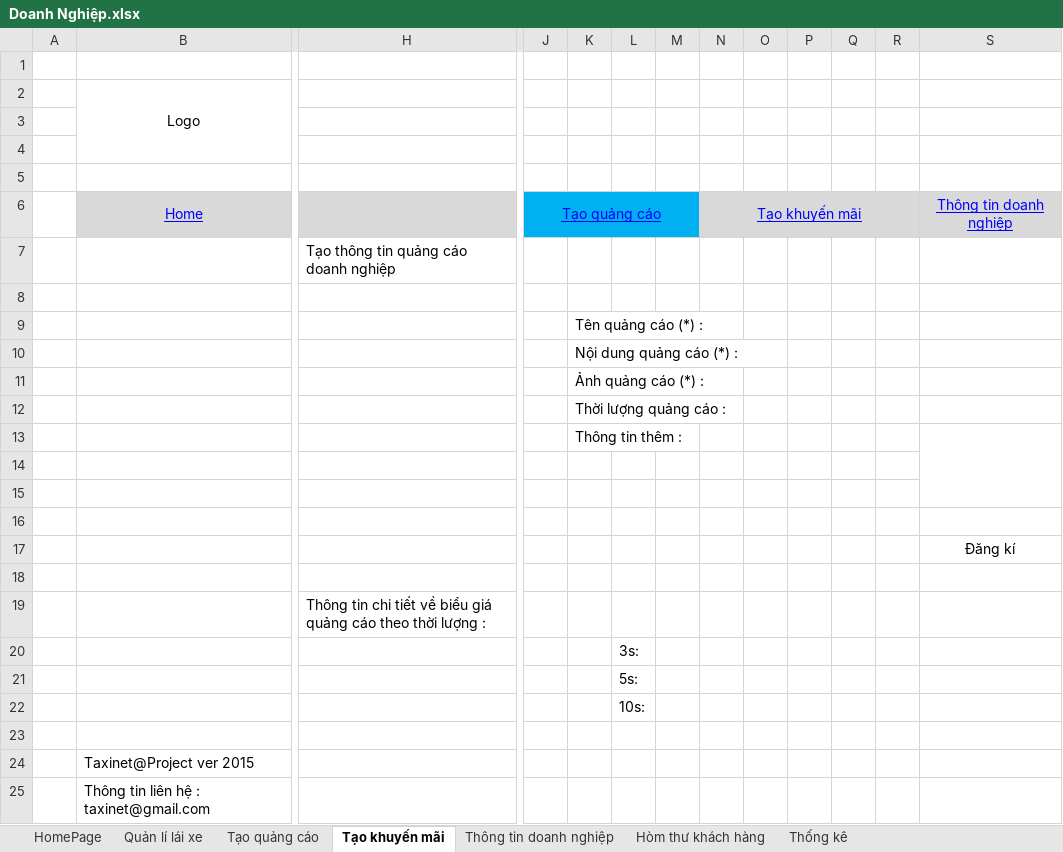
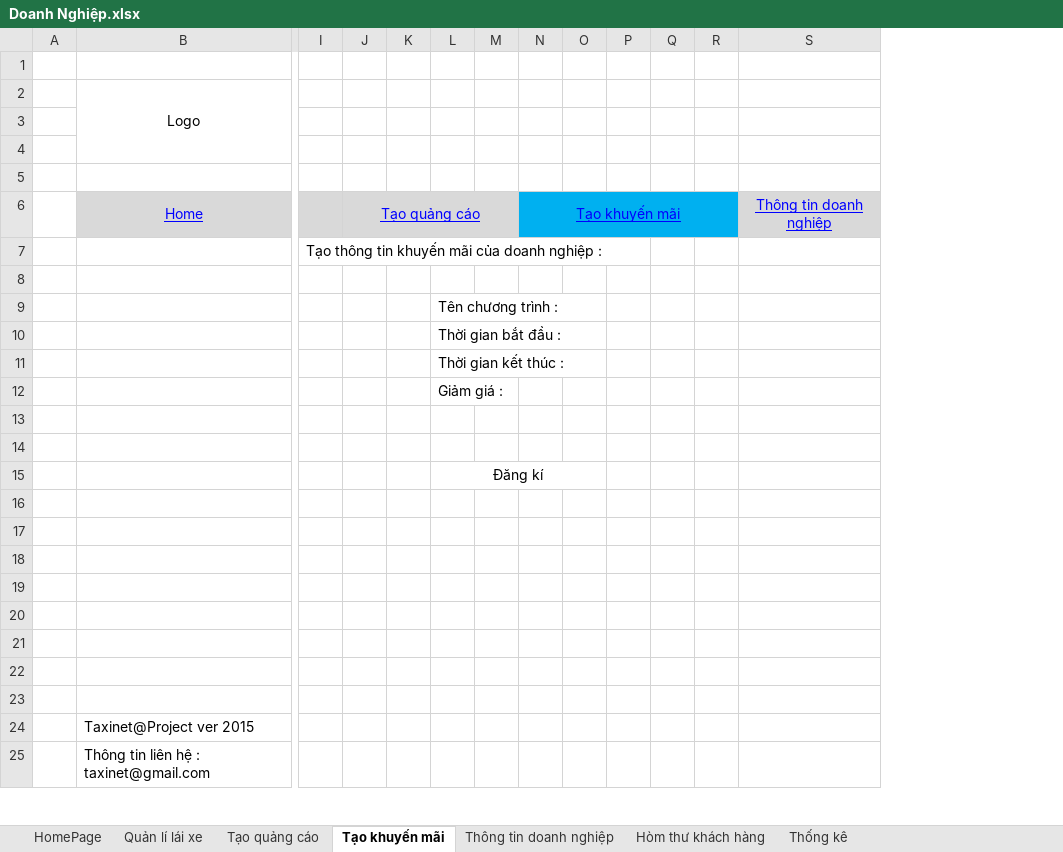
Before and after one commit to sangnvus/tns-project, an Excel workbook: References/Templates/Web MockUp/Doanh Nghiệp.xlsx, sheet Tạo khuyến mãi, drawn as a sheet; only a part is shown, gaps mark what is left out; values as stored, in another font and other column widths than the file's, no borders; removed rows and columns are numbered as before the commit, all else as after; rows hold the shown columns only; the diff names each change by its address in the sheet, - before the commit and + after, or states it on an @@ line.

```diff
--- a/References/Templates/Web MockUp/Doanh Nghiệp.xlsx (sheet Tạo khuyến mãi)
+++ b/References/Templates/Web MockUp/Doanh Nghiệp.xlsx (sheet Tạo khuyến mãi)
-column H, row 7: Tạo thông tin quảng cáo doanh nghiệp; row 19: Thông tin chi tiết về biểu giá quảng cáo theo thời lượng :
+column I, row 7: Tạo thông tin khuyến mãi của doanh nghiệp :
-J6:M6 fill: #00B0F0
+J6:M6 fill: #D9D9D9
-N6:R6 fill: #D9D9D9
+N6:R6 fill: #00B0F0
-row 9:  |  |  |  | Tên quảng cáo (*) :
-row 10:  |  |  |  | Nội dung quảng cáo (*) :
-row 11:  |  |  |  | Ảnh quảng cáo (*) :
+row 9:  |  |  |  |  | Tên chương trình :
+row 10:  |  |  |  |  | Thời gian bắt đầu :
+row 11:  |  |  |  |  | Thời gian kết thúc :
+row 12:  |  |  |  |  | Giảm giá :
-K13: Thời lượng quảng cáo :
+K13: (empty)
-S12:AF12 merged
-K14: Thông tin thêm :
+K14: (empty)
-S13:AF15 merged
+row 15:  |  |  |  |  | Đăng kí
-row 17:  |  |  |  |  |  |  |  |  |  |  |  | Đăng kí
-L21: 3s:
+L21: (empty)
-L22: 5s:
+L22: (empty)
-row 22:  |  |  |  |  | 10s:
```
Also changed, not shown: sheet Hòm thư khách hàng, sheet Thống kê.
